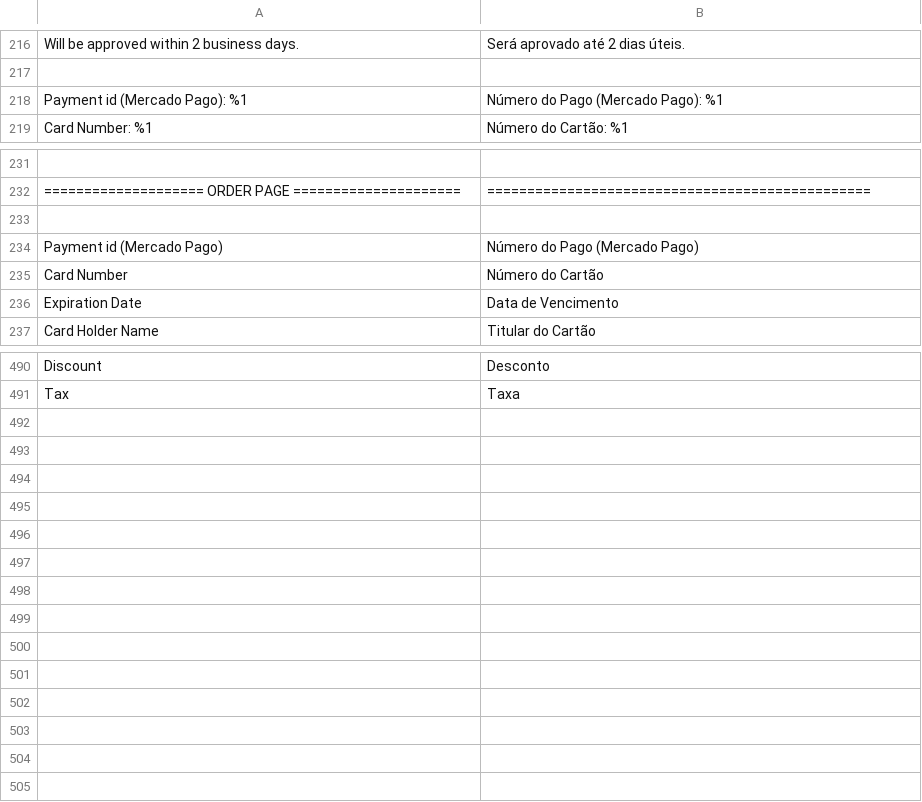
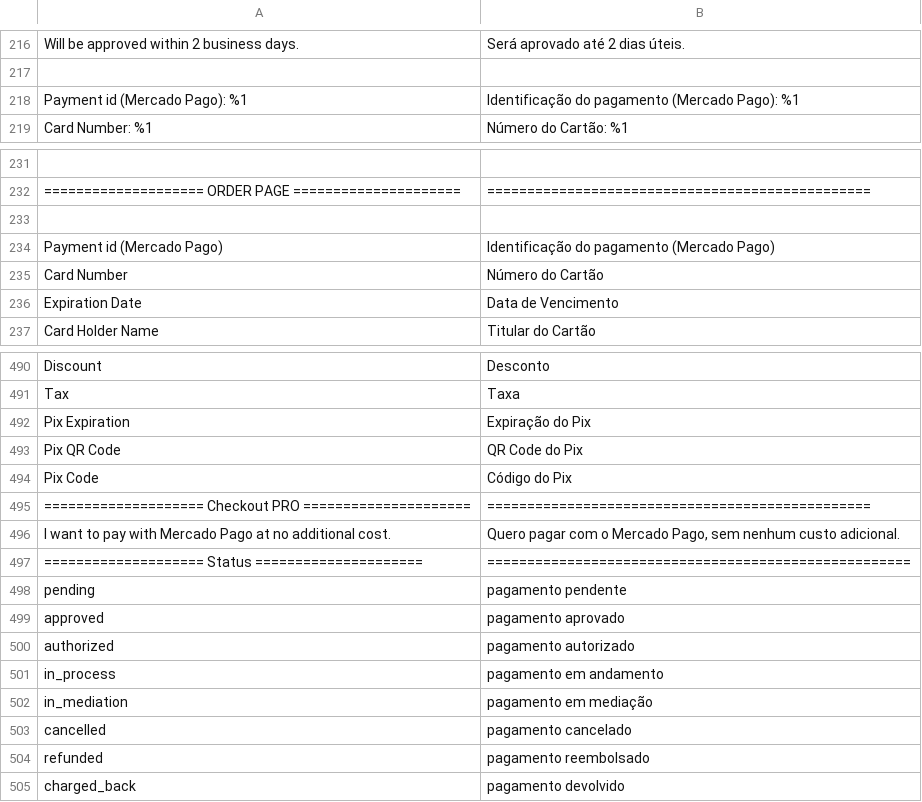
Before and after one commit to mercadopago/cart-magento2, a CSV file: src/MercadoPago/Core/i18n/pt_BR.csv, drawn as a sheet; only a part is shown, gaps mark what is left out; the diff names each change by its address in the sheet, - before the commit and + after, or states it on an @@ line.

```diff
--- a/src/MercadoPago/Core/i18n/pt_BR.csv
+++ b/src/MercadoPago/Core/i18n/pt_BR.csv
-B218: Número do Pago (Mercado Pago): %1
+B218: Identificação do pagamento (Mercado Pago): %1
-B234: Número do Pago (Mercado Pago)
+B234: Identificação do pagamento (Mercado Pago)
+row 492: Pix Expiration | Expiração do Pix
+row 493: Pix QR Code | QR Code do Pix
+row 494: Pix Code | Código do Pix
+row 495: ==================== Checkout PRO ===================== | ================================================
+row 496: I want to pay with Mercado Pago at no additional cost. | Quero pagar com o Mercado Pago, sem nenhum custo adicional.
+row 497: ==================== Status ===================== | =====================================================
+row 498: pending | pagamento pendente
+row 499: approved | pagamento aprovado
+row 500: authorized | pagamento autorizado
+row 501: in_process | pagamento em andamento
+row 502: in_mediation | pagamento em mediação
+row 503: cancelled | pagamento cancelado
+row 504: refunded | pagamento reembolsado
+row 505: charged_back | pagamento devolvido
```
Also changed, not shown: src/MercadoPago/Core/i18n/es_AR.csv, src/MercadoPago/Core/i18n/es_CL.csv, 9 other files.
